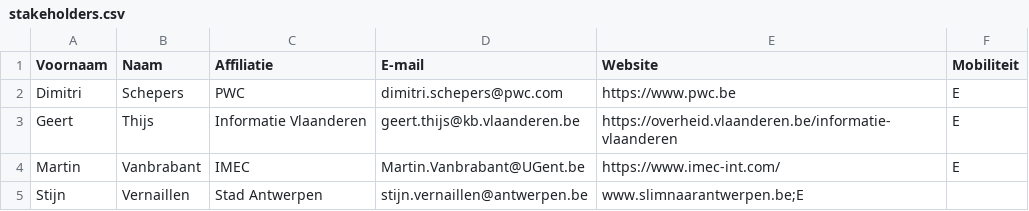
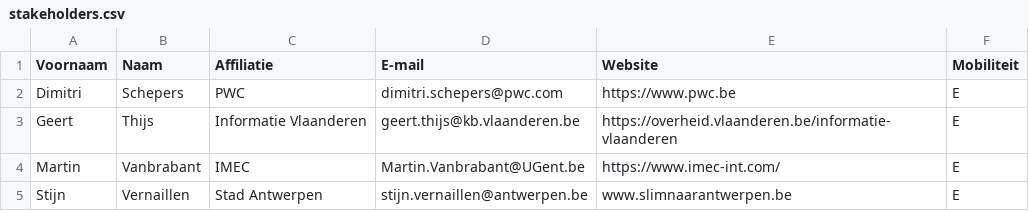
Before and after one commit to pomgod/OSLOthema-mobiliteit, a CSV file: stakeholders.csv, drawn as a sheet.

Commit message:
Update stakeholders.csv

```diff
--- a/stakeholders.csv
+++ b/stakeholders.csv
@@ -4,2 +4,2 @@ Geert,Thijs,Informatie Vlaanderen,geert.thijs@kb.vlaanderen.be,https://overheid.
 Martin,Vanbrabant,IMEC,Martin.Vanbrabant@UGent.be,https://www.imec-int.com/,E
-Stijn,Vernaillen,Stad Antwerpen,stijn.vernaillen@antwerpen.be,www.slimnaarantwerpen.be;E
+Stijn,Vernaillen,Stad Antwerpen,stijn.vernaillen@antwerpen.be,www.slimnaarantwerpen.be,E
```
